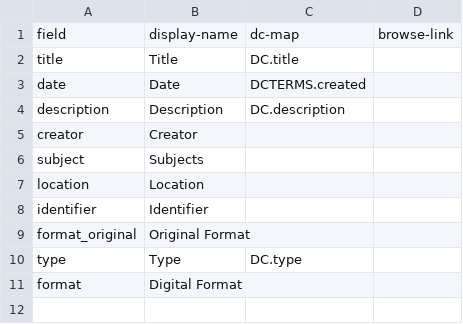
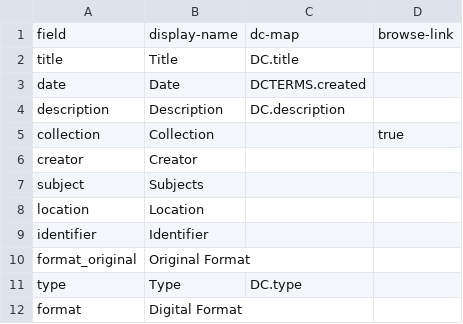
Before and after one commit to uidaholib/campus-photos, a CSV file: _data/metadata-config.csv, drawn as a sheet; the diff names each change by its address in the sheet, - before the commit and + after, or states it on an @@ line.

```diff
--- a/_data/metadata-config.csv
+++ b/_data/metadata-config.csv
+row 5: collection | Collection |  | true
```
Also changed, not shown: 3 other files.
